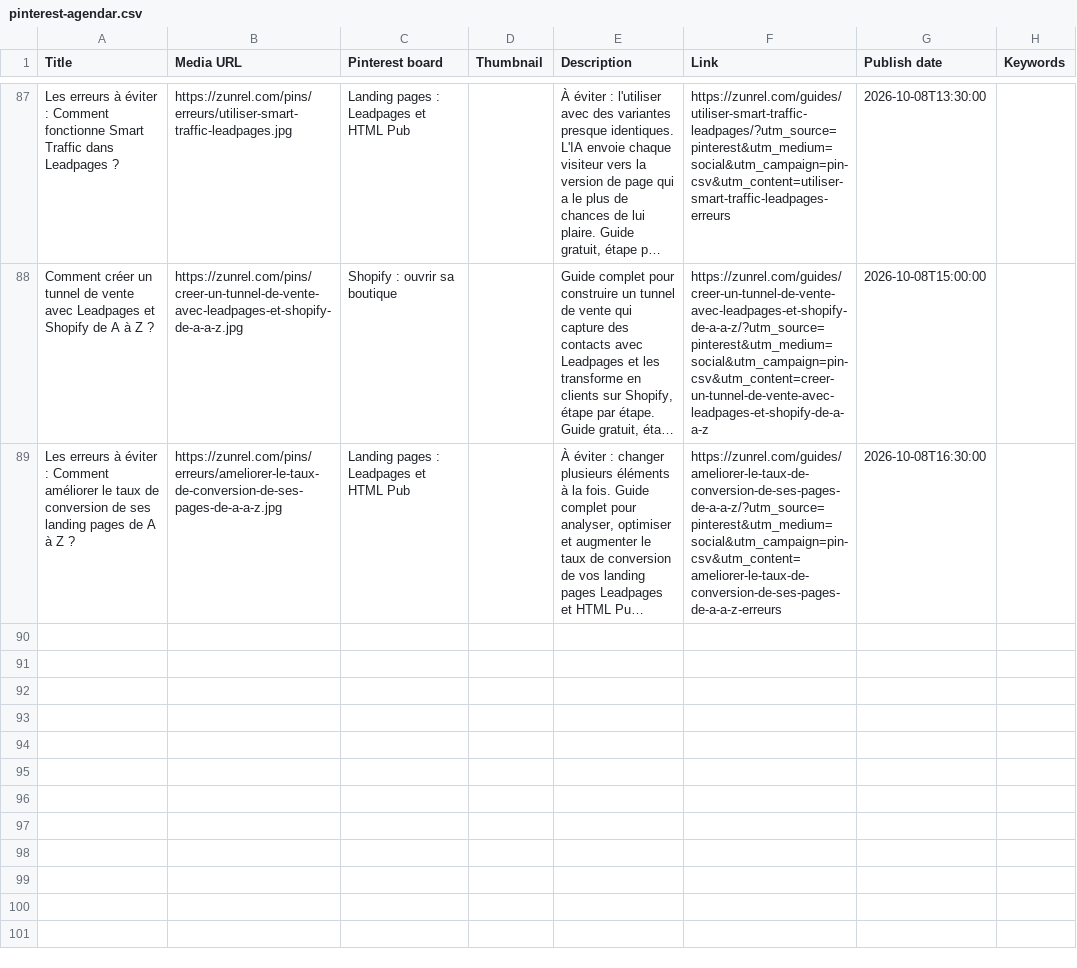
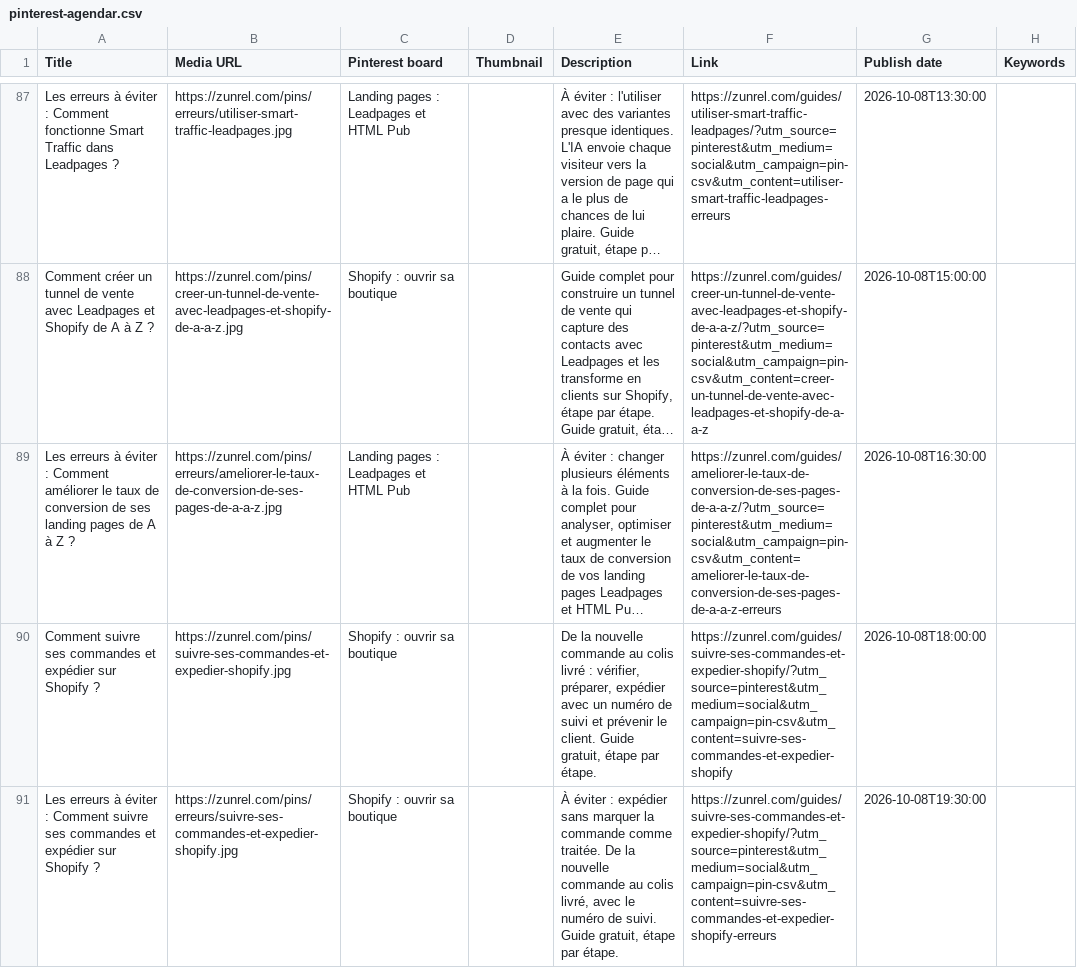
Before and after one commit to techonni/b2b-directory, a CSV file: docs/growth/pinterest-agendar.csv, drawn as a sheet; only a part is shown, gaps mark what is left out; long unchanged cells end in …; the diff names each change by its address in the sheet, - before the commit and + after, or states it on an @@ line.

```diff
--- a/docs/growth/pinterest-agendar.csv
+++ b/docs/growth/pinterest-agendar.csv
+row 90: Comment suivre ses commandes et expédier sur Shopify ? | https://zunrel.com/pins/suivre-ses-commandes-et-expedier-shopify.jpg | Shopify : ouvrir sa boutique |  | De la nouvelle commande au colis livré : vérifier, préparer, expédier avec un numéro de suivi et prévenir le client. Guide gratuit, étape par étape. | https://zunrel.com/guides/suivre-ses-commandes-et-expedier-shopify/?utm_source=pinterest&utm_medium=social&utm_campaign=pin-csv&utm_content=suivre-ses-commandes-et-expedier-shopify | 2026-10-08T18:00:00
+row 91: Les erreurs à éviter : Comment suivre ses commandes et expédier sur Shopify ? | https://zunrel.com/pins/erreurs/suivre-ses-commandes-et-expedier-shopify.jpg | Shopify : ouvrir sa boutique |  | À éviter : expédier sans marquer la commande comme traitée. De la nouvelle commande au colis livré, avec le numéro de suivi. Guide gratuit, étape par étape. | https://zunrel.com/guides/suivre-ses-commandes-et-expedier-shopify/?utm_source=pinterest&utm_medium=social&utm_campaign=pin-csv&utm_content=suivre-ses-commandes-et-expedier-shopify-erreurs | 2026-10-08T19:30:00
```
Also changed, not shown: 10 other files.
